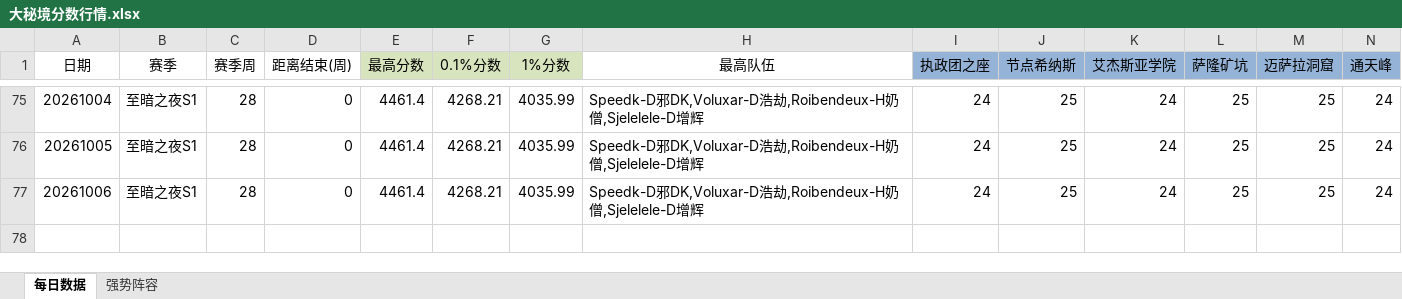
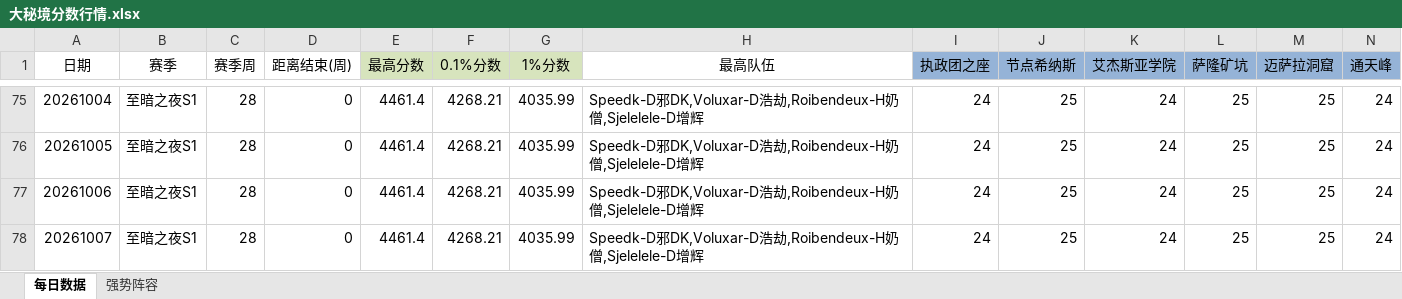
Before and after one commit to lvxingzhi/WowDailyReport, an Excel workbook: 大秘境分数行情.xlsx, sheet 每日数据, drawn as a sheet; only a part is shown, gaps mark what is left out; values as stored, in another font and other column widths than the file's, no borders; rows hold the shown columns only; the diff names each change by its address in the sheet, - before the commit and + after, or states it on an @@ line.

```diff
--- a/大秘境分数行情.xlsx (sheet 每日数据)
+++ b/大秘境分数行情.xlsx (sheet 每日数据)
+row 78: 20261007 | 至暗之夜S1 | 28 | 0 | 4461.4 | 4268.21 | 4035.99 | Speedk-D邪DK,Voluxar-D浩劫,Roibendeux-H奶僧,Sjelelele-D增辉 | 24 | 25 | 24 | 25 | 25 | 24
```
Also changed, not shown: 1 other file.
